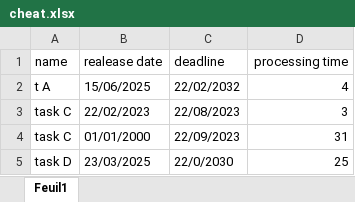
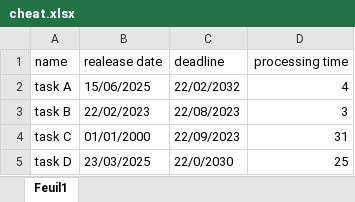
Before and after one commit to MonsieurVolt/NF06A-Project, an Excel workbook: cheat.xlsx, sheet Feuil1, drawn as a sheet; values as stored, in another font and other column widths than the file's, no borders; the diff names each change by its address in the sheet, - before the commit and + after, or states it on an @@ line.

```diff
--- a/cheat.xlsx (sheet Feuil1)
+++ b/cheat.xlsx (sheet Feuil1)
-A2 (name): t A
+A2 (name): task A
-A3 (name): task C
+A3 (name): task B
```
Also changed, not shown: 3 other files.
